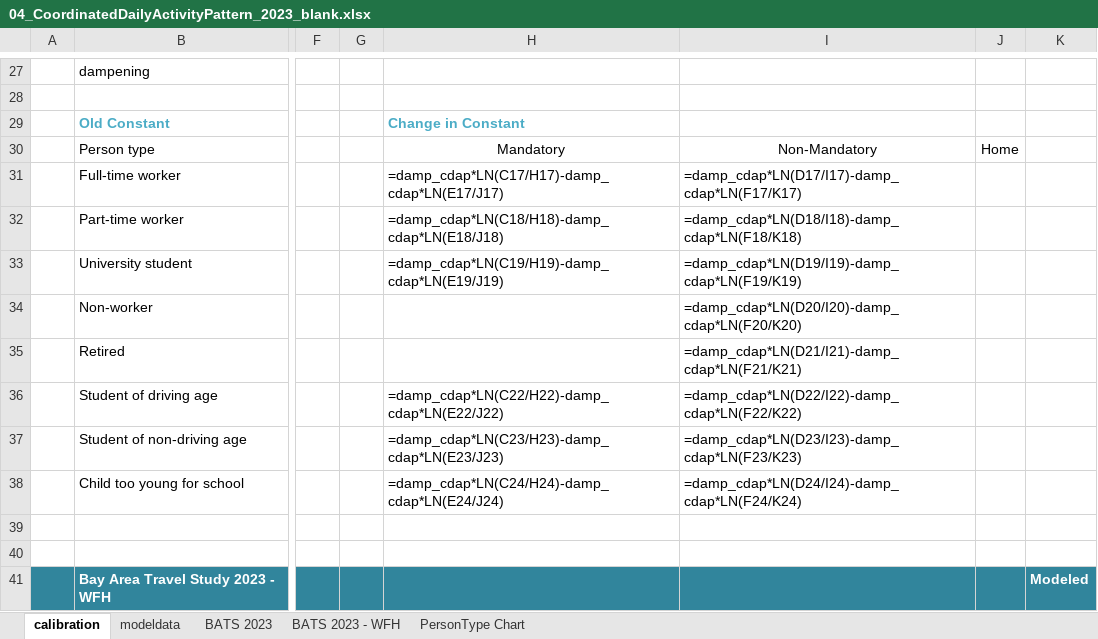
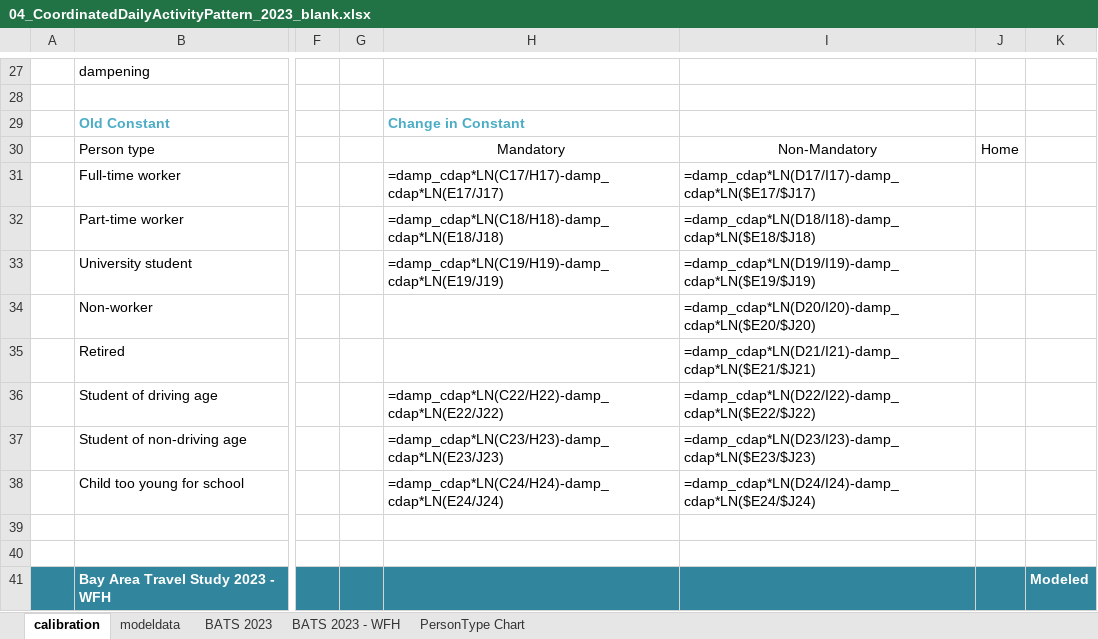
Before and after one commit to BayAreaMetro/travel-model-one, an Excel workbook: utilities/calibration/workbook_templates/04_CoordinatedDailyActivityPattern_2023_blank.xlsx, sheet calibration, drawn as a sheet; only a part is shown, gaps mark what is left out; values as stored, in another font and other column widths than the file's, no borders; formulas are shown in place of their values; conditional formats not drawn; the diff names each change by its address in the sheet, - before the commit and + after, or states it on an @@ line.

```diff
--- a/utilities/calibration/workbook_templates/04_CoordinatedDailyActivityPattern_2023_blank.xlsx (sheet calibration)
+++ b/utilities/calibration/workbook_templates/04_CoordinatedDailyActivityPattern_2023_blank.xlsx (sheet calibration)
-I31: =damp_cdap*LN(D17/I17)-damp_cdap*LN(F17/K17)
+I31: =damp_cdap*LN(D17/I17)-damp_cdap*LN($E17/$J17)
-I32: =damp_cdap*LN(D18/I18)-damp_cdap*LN(F18/K18)
+I32: =damp_cdap*LN(D18/I18)-damp_cdap*LN($E18/$J18)
-I33: =damp_cdap*LN(D19/I19)-damp_cdap*LN(F19/K19)
+I33: =damp_cdap*LN(D19/I19)-damp_cdap*LN($E19/$J19)
-I34: =damp_cdap*LN(D20/I20)-damp_cdap*LN(F20/K20)
+I34: =damp_cdap*LN(D20/I20)-damp_cdap*LN($E20/$J20)
-I35: =damp_cdap*LN(D21/I21)-damp_cdap*LN(F21/K21)
+I35: =damp_cdap*LN(D21/I21)-damp_cdap*LN($E21/$J21)
-I36: =damp_cdap*LN(D22/I22)-damp_cdap*LN(F22/K22)
+I36: =damp_cdap*LN(D22/I22)-damp_cdap*LN($E22/$J22)
-I37: =damp_cdap*LN(D23/I23)-damp_cdap*LN(F23/K23)
+I37: =damp_cdap*LN(D23/I23)-damp_cdap*LN($E23/$J23)
-I38: =damp_cdap*LN(D24/I24)-damp_cdap*LN(F24/K24)
+I38: =damp_cdap*LN(D24/I24)-damp_cdap*LN($E24/$J24)
```
Also changed, not shown: utilities/calibration/workbook_templates/02_AutoOwnership_2023_blank.xlsx, utilities/calibration/workbook_templates/11_TourModeChoice_2023_blank.xlsx, 3 other files.
